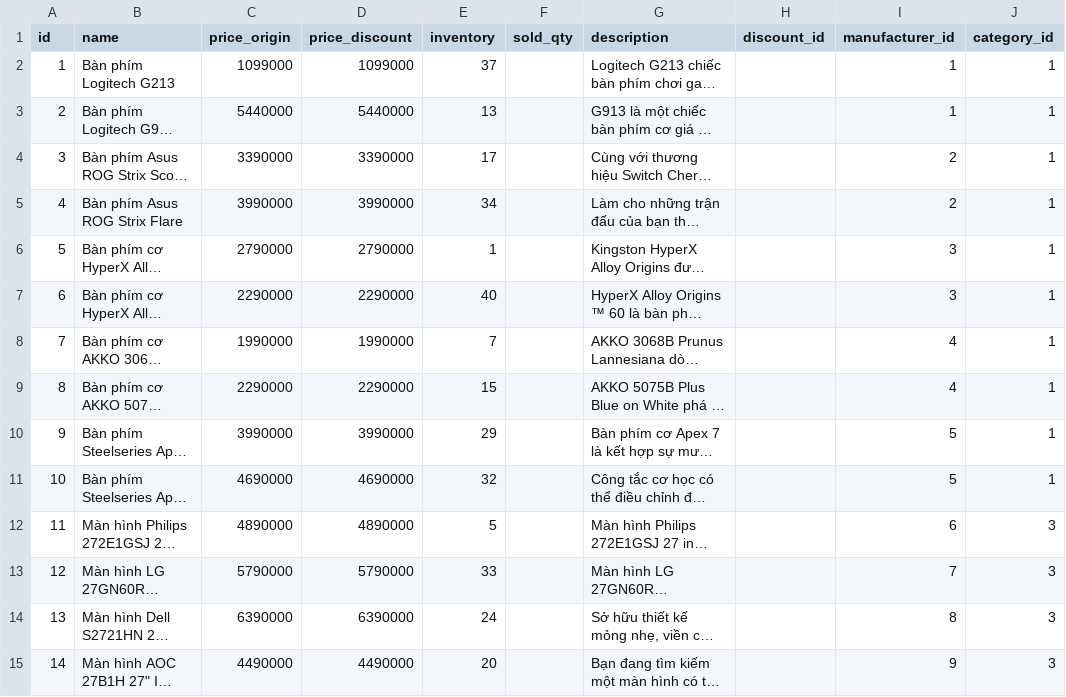
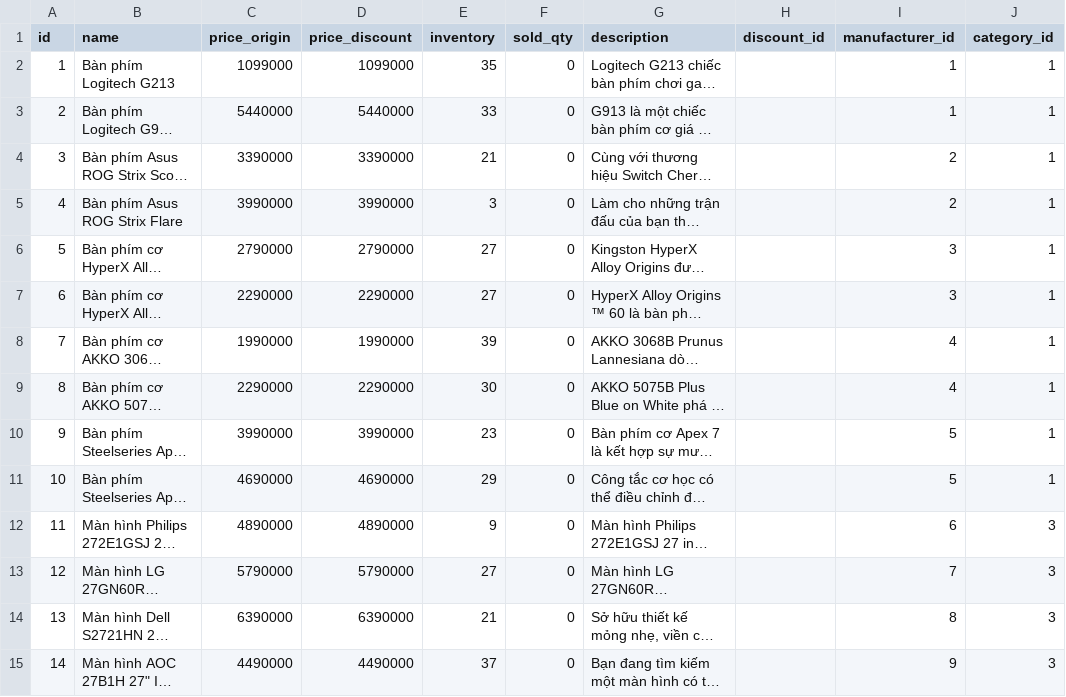
Before and after one commit to Dev3loperS/gear3s_database, a CSV file: dataCSV/Product.csv, drawn as a sheet; only a part is shown; long unchanged cells end in …; the diff covers the shown part only; the diff names each change by its address in the sheet, - before the commit and + after, or states it on an @@ line.

Commit message:
update folder data csv

```diff
--- a/dataCSV/Product.csv
+++ b/dataCSV/Product.csv
-E2 (inventory): 37
+E2 (inventory): 35
-F2:F15 (sold_qty): (empty)
+F2:F15 (sold_qty): 0
-E3 (inventory): 13
+E3 (inventory): 33
-E4 (inventory): 17
+E4 (inventory): 21
-E5 (inventory): 34
+E5 (inventory): 3
-E6 (inventory): 1
+E6 (inventory): 27
-E7 (inventory): 40
+E7 (inventory): 27
-E8 (inventory): 7
+E8 (inventory): 39
-E9 (inventory): 15
+E9 (inventory): 30
-E10 (inventory): 29
+E10 (inventory): 23
-E11 (inventory): 32
+E11 (inventory): 29
-E12 (inventory): 5
+E12 (inventory): 9
-E13 (inventory): 33
+E13 (inventory): 27
-E14 (inventory): 24
+E14 (inventory): 21
-E15 (inventory): 20
+E15 (inventory): 37
```
Also changed, not shown: 92 edited cells elsewhere in this file.
